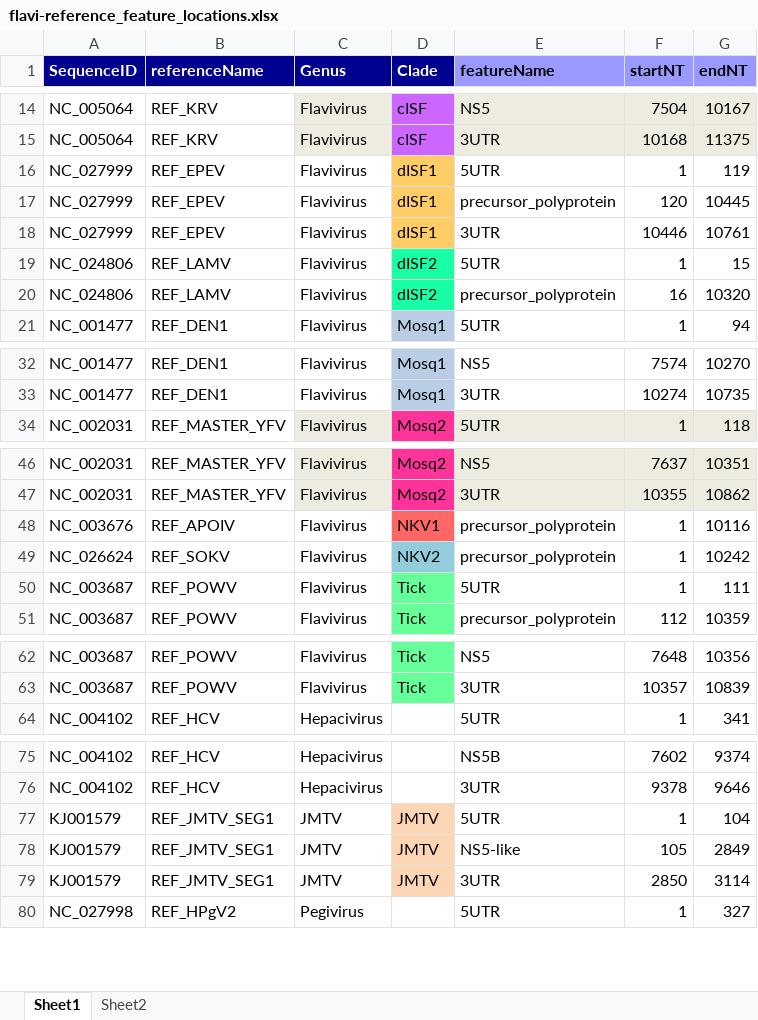
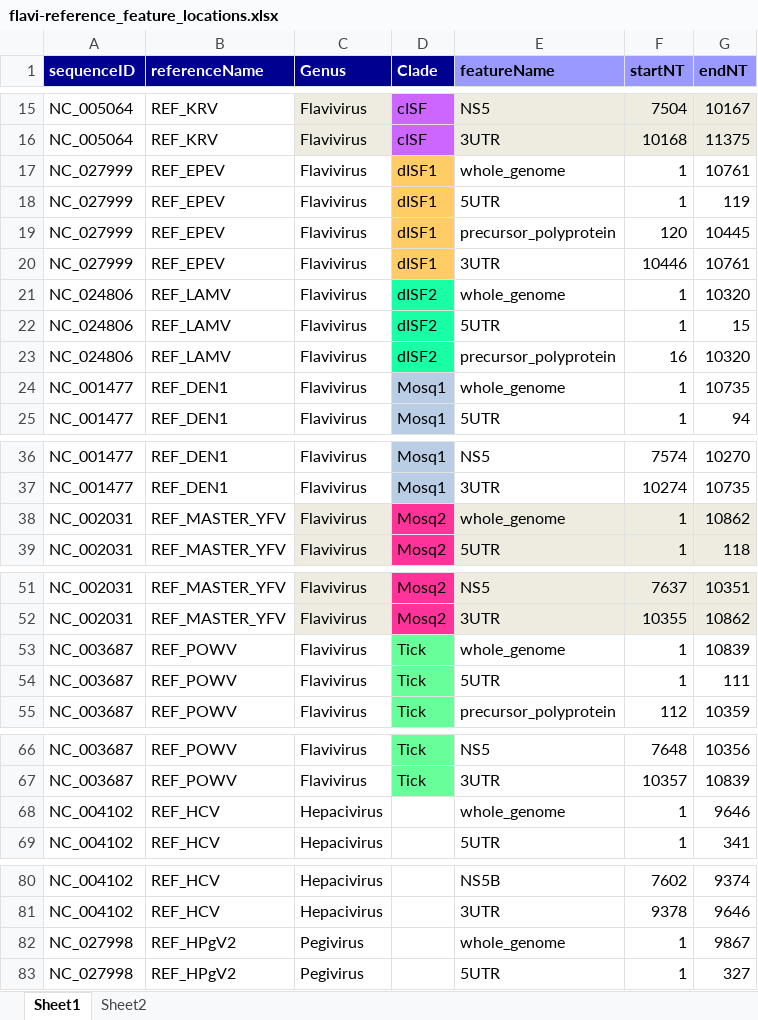
Before and after one commit to giffordlabcvr/Flavivirus-GLUE, an Excel workbook: tabular/flavi-reference_feature_locations.xlsx, sheet Sheet1, drawn as a sheet; only a part is shown, gaps mark what is left out; values as stored, in another font and other column widths than the file's, no borders; removed rows and columns are numbered as before the commit, all else as after; the diff covers the shown part only; the diff names each change by its address in the sheet, - before the commit and + after, or states it on an @@ line.

Commit message:
Added 'whole_genome' feature locations

```diff
--- a/tabular/flavi-reference_feature_locations.xlsx (sheet Sheet1)
+++ b/tabular/flavi-reference_feature_locations.xlsx (sheet Sheet1)
-A1: SequenceID
+A1: sequenceID
+row 17: NC_027999 | REF_EPEV | Flavivirus | dISF1 | whole_genome | 1 | 10761
+row 21: NC_024806 | REF_LAMV | Flavivirus | dISF2 | whole_genome | 1 | 10320
+row 24: NC_001477 | REF_DEN1 | Flavivirus | Mosq1 | whole_genome | 1 | 10735
+row 38: NC_002031 | REF_MASTER_YFV | Flavivirus | Mosq2 | whole_genome | 1 | 10862
@@ row 48 moved to row 115: NC_003676 @@
@@ row 49 moved to row 117: NC_026624 @@
+row 53: NC_003687 | REF_POWV | Flavivirus | Tick | whole_genome | 1 | 10839
+row 68: NC_004102 | REF_HCV | Hepacivirus |  | whole_genome | 1 | 9646
-row 77: KJ001579 | REF_JMTV_SEG1 | JMTV | JMTV | 5UTR | 1 | 104
-row 78: KJ001579 | REF_JMTV_SEG1 | JMTV | JMTV | NS5-like | 105 | 2849
-row 79: KJ001579 | REF_JMTV_SEG1 | JMTV | JMTV | 3UTR | 2850 | 3114
+row 82: NC_027998 | REF_HPgV2 | Pegivirus |  | whole_genome | 1 | 9867
```
Also changed, not shown: 6 added rows and 13 moved rows elsewhere in this sheet, sheet Sheet2, tabular/flavi-ncbi-refseqs-side-data.xlsx, 1 other file.
